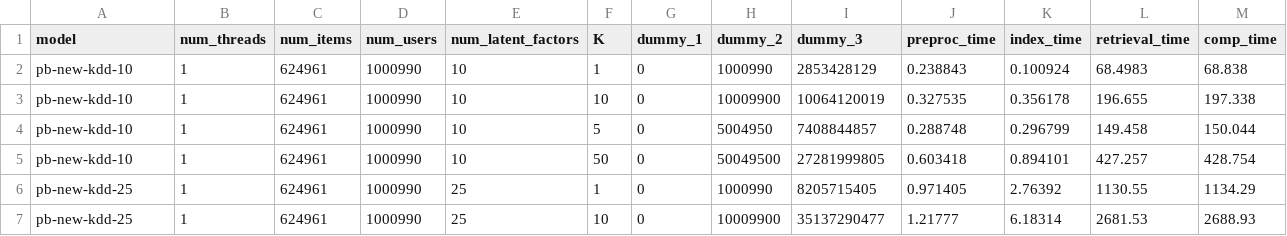
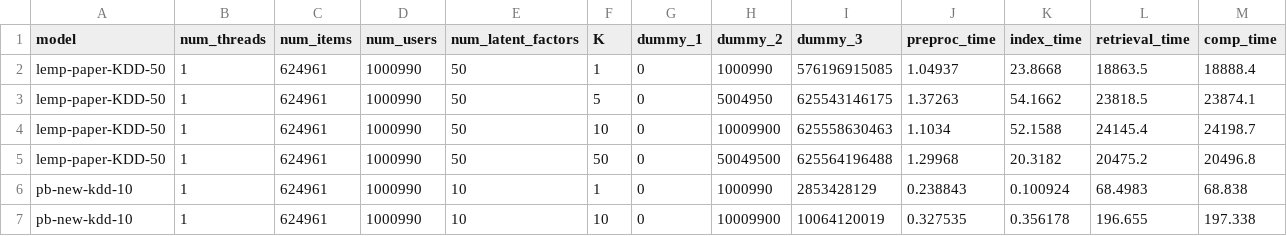
Before and after one commit to stanford-futuredata/optimus-maximus, a CSV file: plots/timing-results/kdd-lemp-timing.csv, drawn as a sheet; only a part is shown; the shorter side is filled out with more unchanged rows.

```diff
--- a/plots/timing-results/kdd-lemp-timing.csv
+++ b/plots/timing-results/kdd-lemp-timing.csv
@@ -1,2 +1,6 @@
 model,num_threads,num_items,num_users,num_latent_factors,K,dummy_1,dummy_2,dummy_3,preproc_time,index_time,retrieval_time,comp_time
+lemp-paper-KDD-50,1,624961,1000990,50,1,0,1000990,576196915085,1.04937,23.8668,18863.5,18888.4
+lemp-paper-KDD-50,1,624961,1000990,50,5,0,5004950,625543146175,1.37263,54.1662,23818.5,23874.1
+lemp-paper-KDD-50,1,624961,1000990,50,10,0,10009900,625558630463,1.1034,52.1588,24145.4,24198.7
+lemp-paper-KDD-50,1,624961,1000990,50,50,0,50049500,625564196488,1.29968,20.3182,20475.2,20496.8
 pb-new-kdd-10,1,624961,1000990,10,1,0,1000990,2853428129,0.238843,0.100924,68.4983,68.838
```
Also changed, not shown: plots/timing-results/kdd-blocked_mm-timing.csv, plots/timing-results/kdd-simdex-timing.csv, 3 other files.
